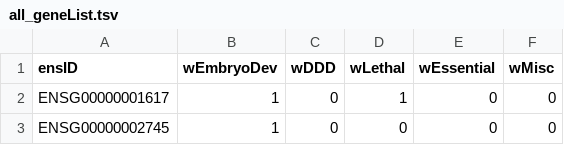
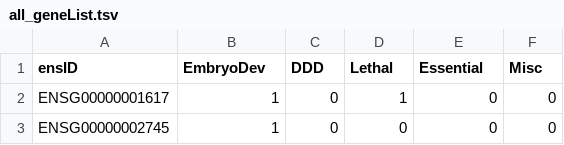
Before and after one commit to ezcn/grep, a TSV file: filtering/geneList/all_geneList.tsv, drawn as a sheet; only a part is shown.

Commit message:
new gene list file

```diff
--- a/filtering/geneList/all_geneList.tsv
+++ b/filtering/geneList/all_geneList.tsv
@@ -1,2 +1,2 @@
-ensID	wEmbryoDev	wDDD	wLethal	wEssential	wMisc
+ensID	EmbryoDev	DDD	Lethal	Essential	Misc
 ENSG00000001617	1	0	1	0	0
```
